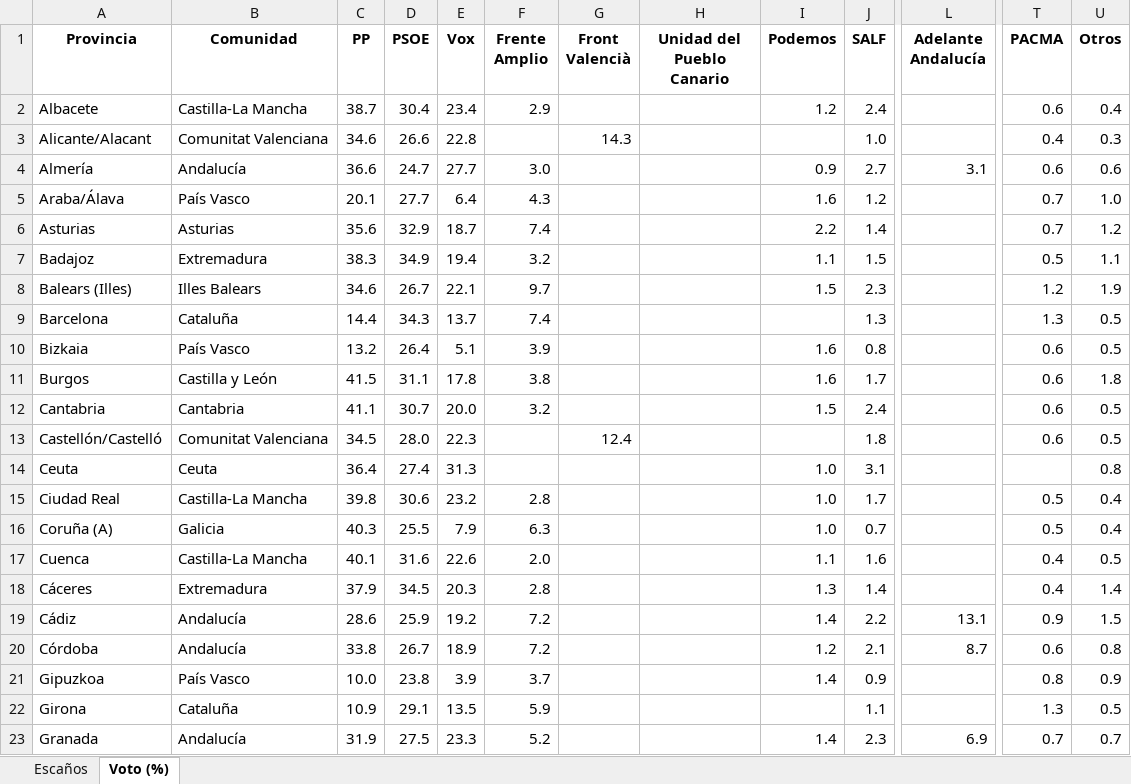
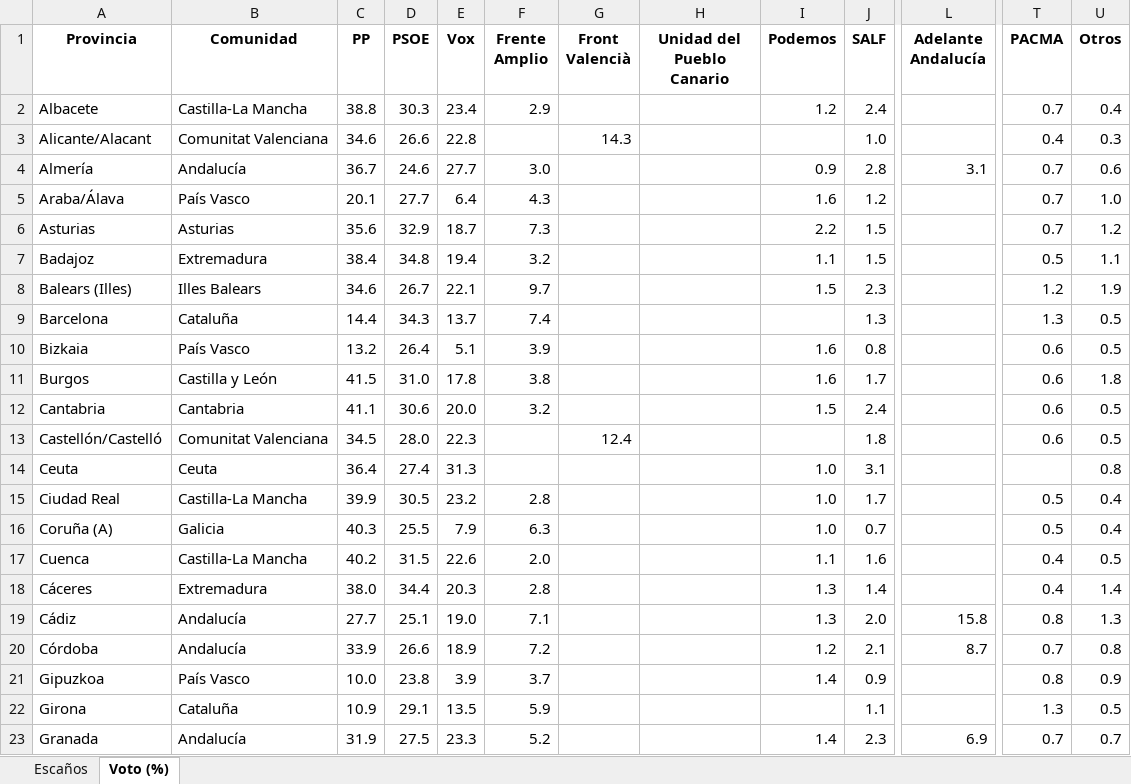
Before and after one commit to fermanpre/pondera, an Excel workbook: Web/sitio/resumen_provincias.xlsx, sheet Voto (%), drawn as a sheet; only a part is shown, gaps mark what is left out; values as stored, in another font and other column widths than the file's, no borders; the diff covers the shown part only; the diff names each change by its address in the sheet, - before the commit and + after, or states it on an @@ line.

```diff
--- a/Web/sitio/resumen_provincias.xlsx (sheet Voto (%))
+++ b/Web/sitio/resumen_provincias.xlsx (sheet Voto (%))
-C2 (PP): 38.7
+C2 (PP): 38.8
-D2 (PSOE): 30.4
+D2 (PSOE): 30.3
-T2 (PACMA): 0.6
+T2 (PACMA): 0.7
-C4 (PP): 36.6
+C4 (PP): 36.7
-D4 (PSOE): 24.7
+D4 (PSOE): 24.6
-J4 (SALF): 2.7
+J4 (SALF): 2.8
-T4 (PACMA): 0.6
+T4 (PACMA): 0.7
-F6 (Frente Amplio): 7.4
+F6 (Frente Amplio): 7.3
-J6 (SALF): 1.4
+J6 (SALF): 1.5
-C7 (PP): 38.3
+C7 (PP): 38.4
-D7 (PSOE): 34.9
+D7 (PSOE): 34.8
-D11 (PSOE): 31.1
+D11 (PSOE): 31.0
-D12 (PSOE): 30.7
+D12 (PSOE): 30.6
-C15 (PP): 39.8
+C15 (PP): 39.9
-D15 (PSOE): 30.6
+D15 (PSOE): 30.5
-C17 (PP): 40.1
+C17 (PP): 40.2
-D17 (PSOE): 31.6
+D17 (PSOE): 31.5
-C18 (PP): 37.9
+C18 (PP): 38.0
-D18 (PSOE): 34.5
+D18 (PSOE): 34.4
-C19 (PP): 28.6
+C19 (PP): 27.7
-D19 (PSOE): 25.9
+D19 (PSOE): 25.1
-E19 (Vox): 19.2
+E19 (Vox): 19.0
-F19 (Frente Amplio): 7.2
+F19 (Frente Amplio): 7.1
-I19 (Podemos): 1.4
+I19 (Podemos): 1.3
-J19 (SALF): 2.2
+J19 (SALF): 2.0
-L19 (Adelante Andalucía): 13.1
+L19 (Adelante Andalucía): 15.8
-T19 (PACMA): 0.9
+T19 (PACMA): 0.8
-U19 (Otros): 1.5
+U19 (Otros): 1.3
-C20 (PP): 33.8
+C20 (PP): 33.9
-D20 (PSOE): 26.7
+D20 (PSOE): 26.6
-T20 (PACMA): 0.6
+T20 (PACMA): 0.7
```
Also changed, not shown: 35 edited cells elsewhere in this sheet, sheet Escaños, 23 other files.
